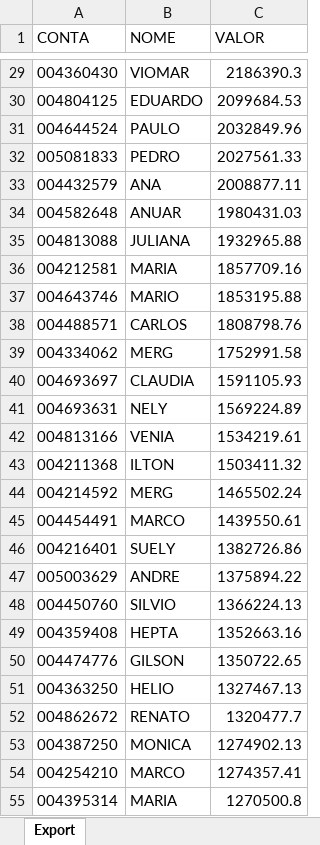
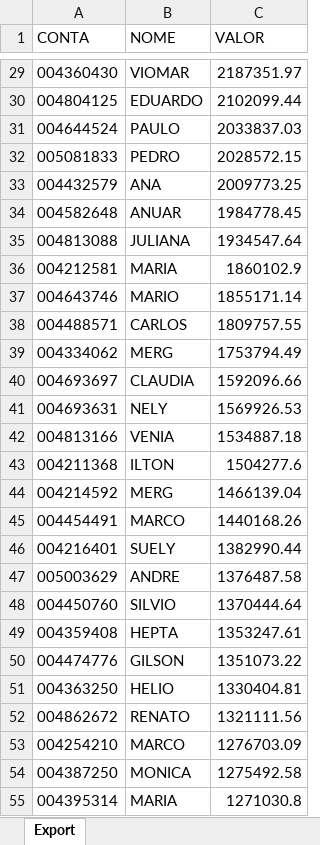
Before and after one commit to lauroteles/Mesa_de_opera-es, an Excel workbook: PL Total.xlsx, sheet Export, drawn as a sheet; only a part is shown, gaps mark what is left out; values as stored, in another font and other column widths than the file's, no borders; removed rows and columns are numbered as before the commit, all else as after; the diff covers the shown part only; the diff names each change by its address in the sheet, - before the commit and + after, or states it on an @@ line.

```diff
--- a/PL Total.xlsx (sheet Export)
+++ b/PL Total.xlsx (sheet Export)
-C29 (VALOR): 2186390.3
+C29 (VALOR): 2187351.97
-C30 (VALOR): 2099684.53
+C30 (VALOR): 2102099.44
-C31 (VALOR): 2032849.96
+C31 (VALOR): 2033837.03
-C32 (VALOR): 2027561.33
+C32 (VALOR): 2028572.15
-C33 (VALOR): 2008877.11
+C33 (VALOR): 2009773.25
-C34 (VALOR): 1980431.03
+C34 (VALOR): 1984778.45
-C35 (VALOR): 1932965.88
+C35 (VALOR): 1934547.64
-C36 (VALOR): 1857709.16
+C36 (VALOR): 1860102.9
-C37 (VALOR): 1853195.88
+C37 (VALOR): 1855171.14
-C38 (VALOR): 1808798.76
+C38 (VALOR): 1809757.55
-C39 (VALOR): 1752991.58
+C39 (VALOR): 1753794.49
-C40 (VALOR): 1591105.93
+C40 (VALOR): 1592096.66
-C41 (VALOR): 1569224.89
+C41 (VALOR): 1569926.53
-C42 (VALOR): 1534219.61
+C42 (VALOR): 1534887.18
-C43 (VALOR): 1503411.32
+C43 (VALOR): 1504277.6
-C44 (VALOR): 1465502.24
+C44 (VALOR): 1466139.04
-C45 (VALOR): 1439550.61
+C45 (VALOR): 1440168.26
-C46 (VALOR): 1382726.86
+C46 (VALOR): 1382990.44
-C47 (VALOR): 1375894.22
+C47 (VALOR): 1376487.58
-C48 (VALOR): 1366224.13
+C48 (VALOR): 1370444.64
-C49 (VALOR): 1352663.16
+C49 (VALOR): 1353247.61
-C50 (VALOR): 1350722.65
+C50 (VALOR): 1351073.22
-C51 (VALOR): 1327467.13
+C51 (VALOR): 1330404.81
-C52 (VALOR): 1320477.7
+C52 (VALOR): 1321111.56
-row 53: 004387250 | MONICA | 1274902.13
-C53 (VALOR): 1274357.41
+C53 (VALOR): 1276703.09
+row 54: 004387250 | MONICA | 1275492.58
-C55 (VALOR): 1270500.8
+C55 (VALOR): 1271030.8
```
Also changed, not shown: 33 added rows, 32 removed rows and 422 edited cells elsewhere in this sheet, Saldo.xlsx, 1 other file.
